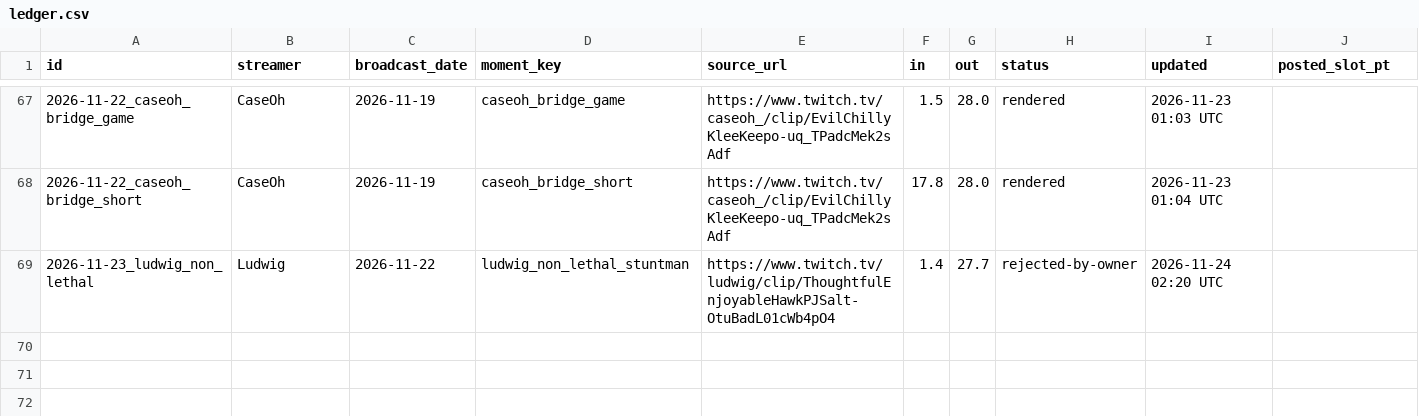
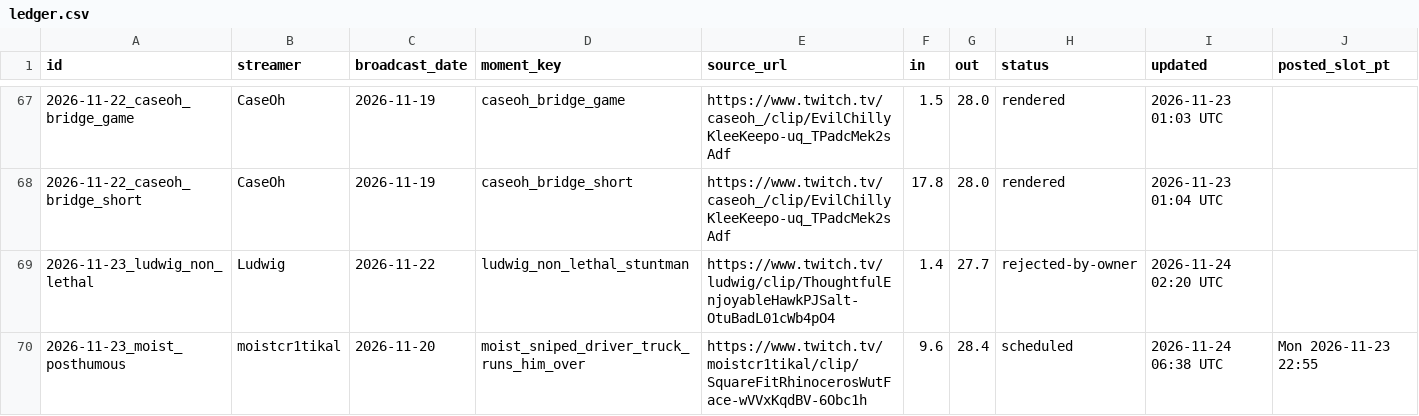
Before and after one commit to exvari/xvariclips-media, a CSV file: tools/ledger.csv, drawn as a sheet; only a part is shown, gaps mark what is left out; rows hold the shown columns only; the diff names each change by its address in the sheet, - before the commit and + after, or states it on an @@ line.

```diff
--- a/tools/ledger.csv
+++ b/tools/ledger.csv
+row 70: 2026-11-23_moist_posthumous | moistcr1tikal | 2026-11-20 | moist_sniped_driver_truck_runs_him_over | https://www.twitch.tv/moistcr1tikal/clip/SquareFitRhinocerosWutFace-wVVxKqdBV-6Obc1h | 9.6 | 28.4 | scheduled | 2026-11-24 06:38 UTC | Mon 2026-11-23 22:55
```
Also changed, not shown: tools/decisions.csv.
